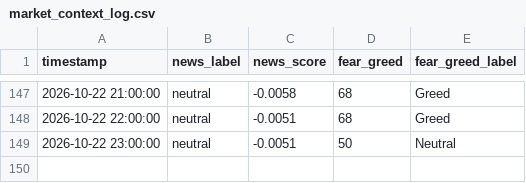
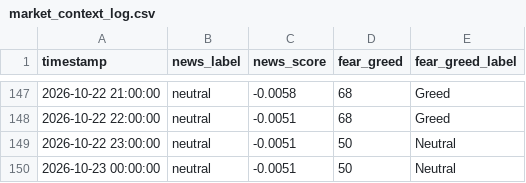
Before and after one commit to adhammhaythem689-bit/trading-bot, a CSV file: market_context_log.csv, drawn as a sheet; only a part is shown, gaps mark what is left out; the diff names each change by its address in the sheet, - before the commit and + after, or states it on an @@ line.

```diff
--- a/market_context_log.csv
+++ b/market_context_log.csv
+row 150: 2026-10-23 00:00:00 | neutral | -0.0051 | 50 | Neutral
```
Also changed, not shown: paper_trade_log.csv, 8 other files.
